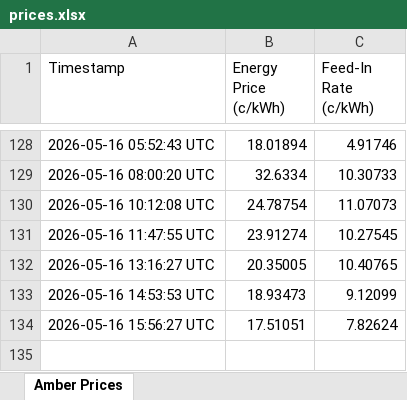
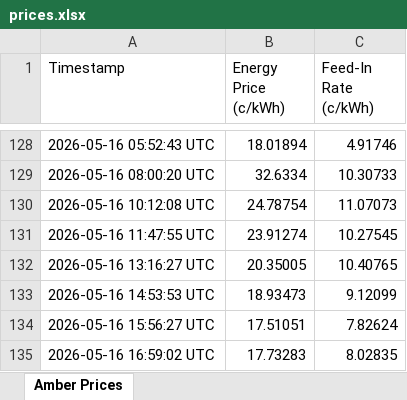
Before and after one commit to waiholiu/AmberPriceTracker, an Excel workbook: Data/prices.xlsx, sheet Amber Prices, drawn as a sheet; only a part is shown, gaps mark what is left out; values as stored, in another font and other column widths than the file's, no borders; the diff names each change by its address in the sheet, - before the commit and + after, or states it on an @@ line.

```diff
--- a/Data/prices.xlsx (sheet Amber Prices)
+++ b/Data/prices.xlsx (sheet Amber Prices)
+row 135: 2026-05-16 16:59:02 UTC | 17.73283 | 8.02835
```
Also changed, not shown: 1 other file.
